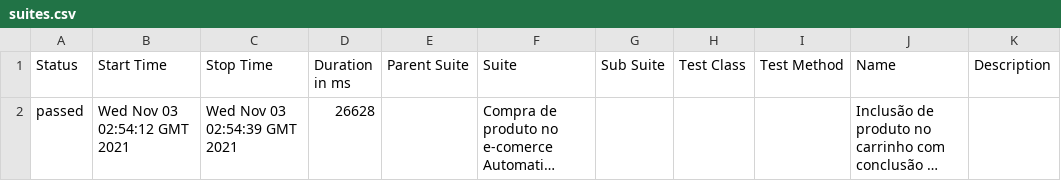
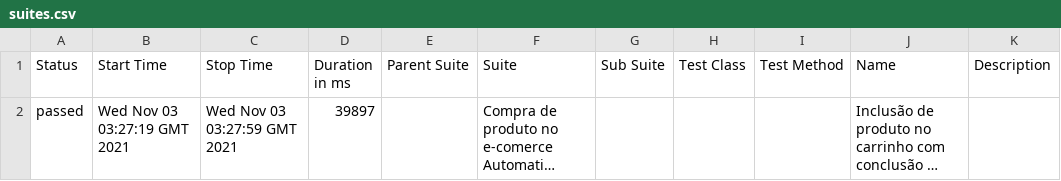
Before and after one commit to QuintilianoNery/DesafioUol, a CSV file: data/suites.csv, drawn as a sheet; long unchanged cells end in …; the diff names each change by its address in the sheet, - before the commit and + after, or states it on an @@ line.

```diff
--- a/data/suites.csv
+++ b/data/suites.csv
-B2 (Start Time): Wed Nov 03 02:54:12 GMT 2021
+B2 (Start Time): Wed Nov 03 03:27:19 GMT 2021
-C2 (Stop Time): Wed Nov 03 02:54:39 GMT 2021
+C2 (Stop Time): Wed Nov 03 03:27:59 GMT 2021
-D2 (Duration in ms): 26628
+D2 (Duration in ms): 39897
```
Also changed, not shown: 14 other files.
